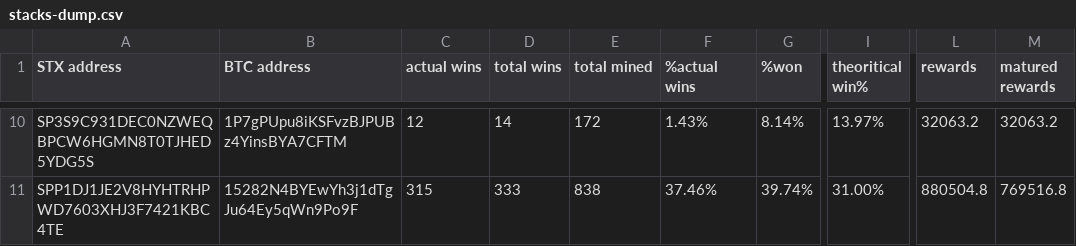
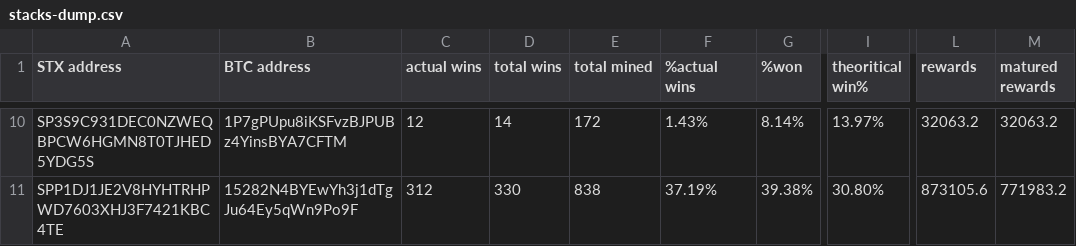
Before and after one commit to friedger/pub-stacks-dump, a CSV file: stacks-dump.csv, drawn as a sheet; only a part is shown, gaps mark what is left out; the diff covers the shown part only; the diff names each change by its address in the sheet, - before the commit and + after, or states it on an @@ line.

```diff
--- a/stacks-dump.csv
+++ b/stacks-dump.csv
-C11 (actual wins): 315
+C11 (actual wins): 312
-D11 (total wins): 333
+D11 (total wins): 330
-F11 (%actual wins): 37.46%
+F11 (%actual wins): 37.19%
-G11 (%won): 39.74%
+G11 (%won): 39.38%
-I11 (theoritical win%): 31.00%
+I11 (theoritical win%): 30.80%
-L11 (rewards): 880504.8
+L11 (rewards): 873105.6
-M11 (matured rewards): 769516.8
+M11 (matured rewards): 771983.2
```
Also changed, not shown: 58 edited cells elsewhere in this file, 4 other files.
